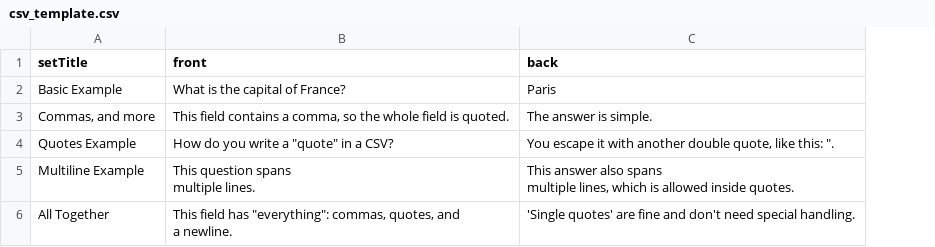
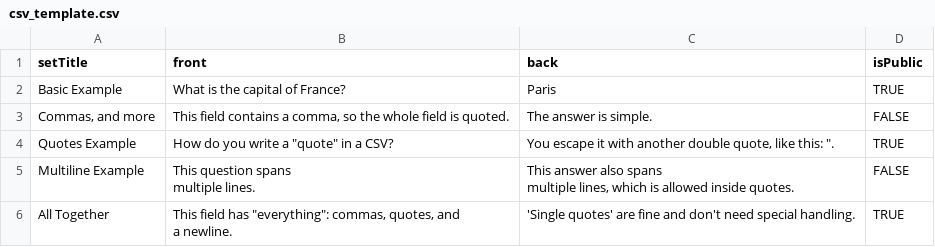
Before and after one commit to dapperAuteur/flashlearn-ai-gemini, a CSV file: public/csv_template.csv, drawn as a sheet; the diff names each change by its address in the sheet, - before the commit and + after, or states it on an @@ line.

Commit message:
allow user to make sets public/private, export/import pubic status

```diff
--- a/public/csv_template.csv
+++ b/public/csv_template.csv
+column D (isPublic), rows 2-6: TRUE | FALSE | TRUE | FALSE | TRUE
```
Also changed, not shown: 5 other files.
